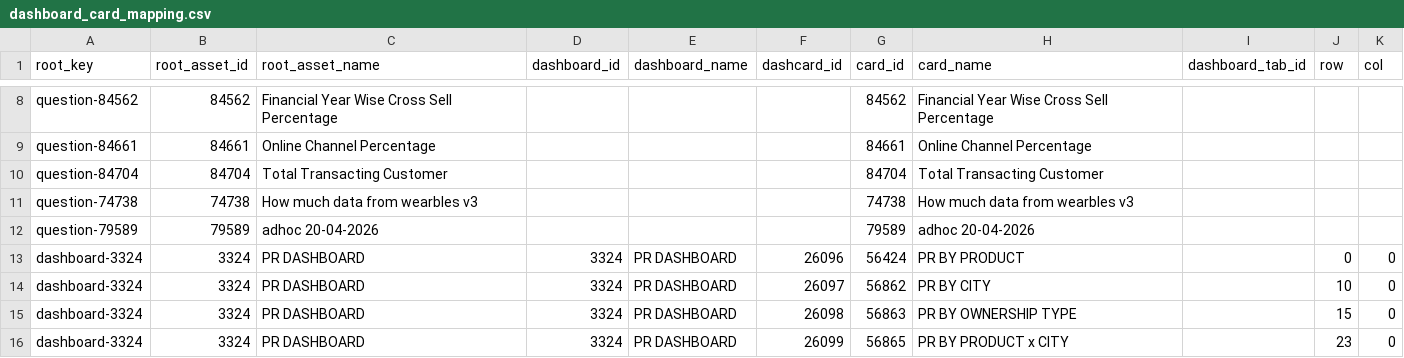
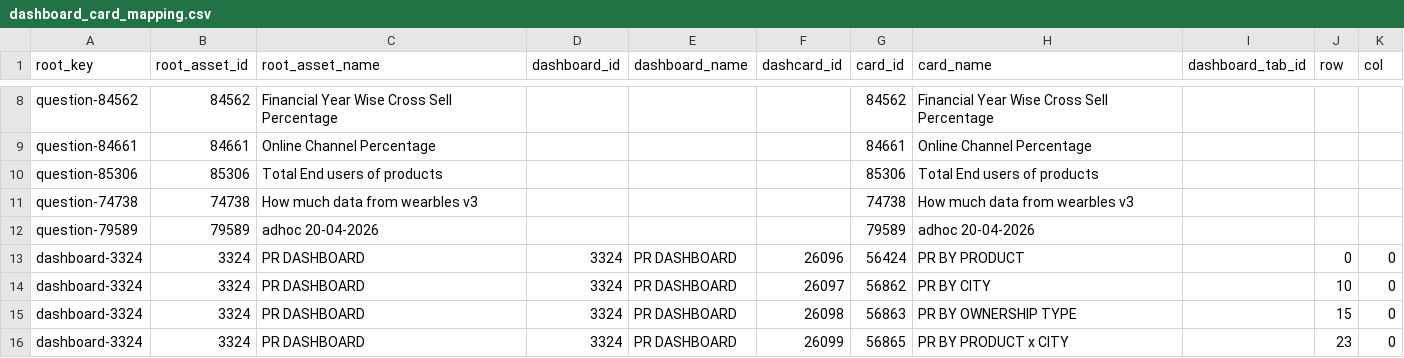
Before and after one commit to curefit/auditor-portal, a CSV file: artifacts/dashboard_card_mapping.csv, drawn as a sheet; only a part is shown, gaps mark what is left out.

```diff
--- a/artifacts/dashboard_card_mapping.csv
+++ b/artifacts/dashboard_card_mapping.csv
@@ -9,3 +9,3 @@ question-84562,84562,Financial Year Wise Cross Sell Percentage,,,,84562,Financia
 question-84661,84661,Online Channel Percentage,,,,84661,Online Channel Percentage,,,
-question-84704,84704,Total Transacting Customer,,,,84704,Total Transacting Customer,,,
+question-85306,85306,Total End users of products,,,,85306,Total End users of products,,,
 question-74738,74738,How much data from wearbles v3,,,,74738,How much data from wearbles v3,,,
```
Also changed, not shown: artifacts/op_metrics_sheet.csv, 9 other files.
